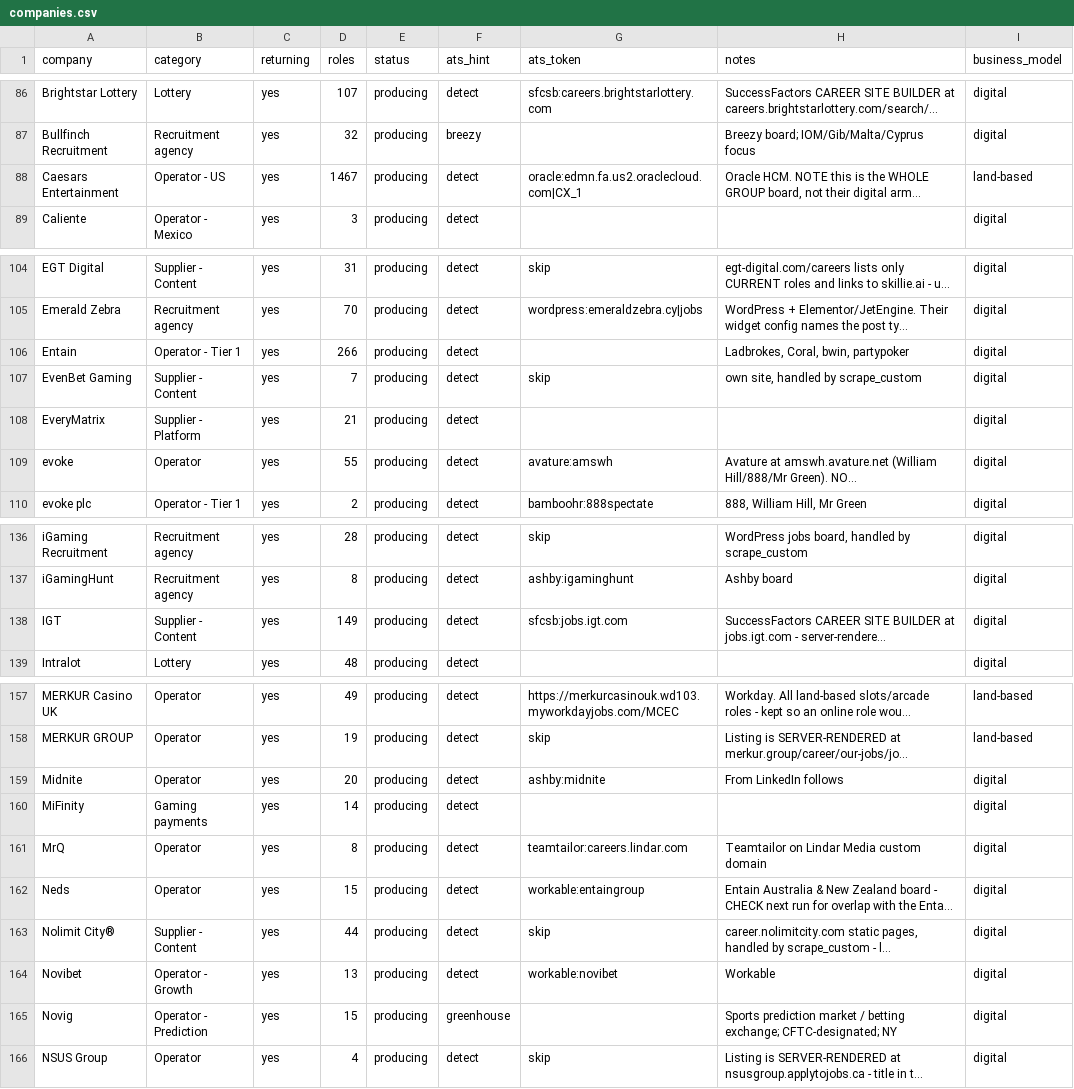
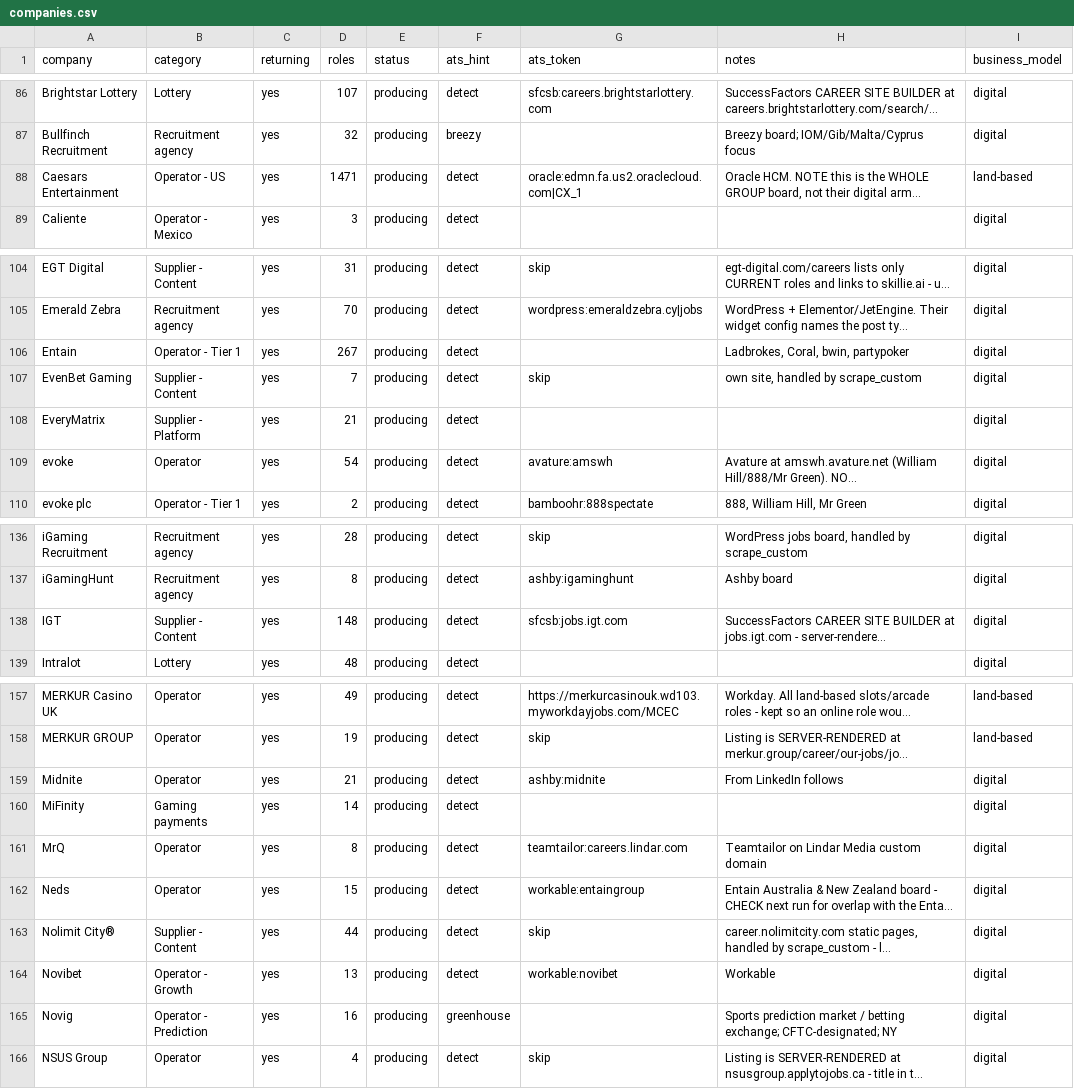
Before and after one commit to cram-co/role-radar, a CSV file: companies.csv, drawn as a sheet; only a part is shown, gaps mark what is left out; long unchanged cells end in …; the diff covers the shown part only; the diff names each change by its address in the sheet, - before the commit and + after, or states it on an @@ line.

```diff
--- a/companies.csv
+++ b/companies.csv
-D88 (roles): 1467
+D88 (roles): 1471
-D106 (roles): 266
+D106 (roles): 267
-D109 (roles): 55
+D109 (roles): 54
-D138 (roles): 149
+D138 (roles): 148
-D159 (roles): 20
+D159 (roles): 21
-D165 (roles): 15
+D165 (roles): 16
```
Also changed, not shown: 2 edited cells elsewhere in this file, 2 other files.
